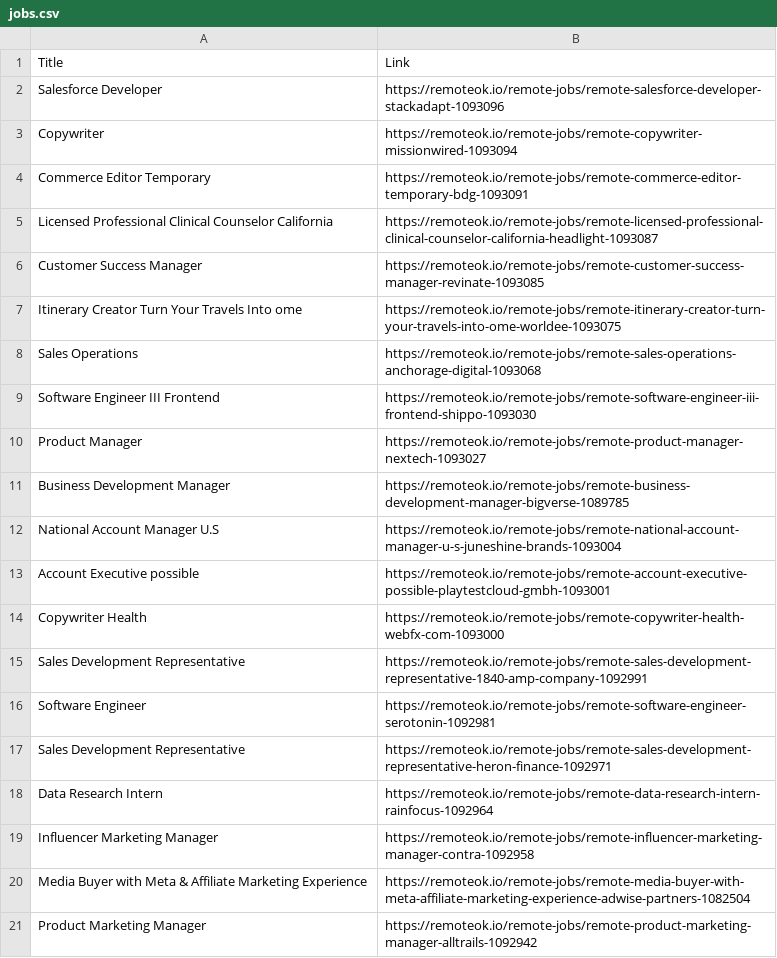
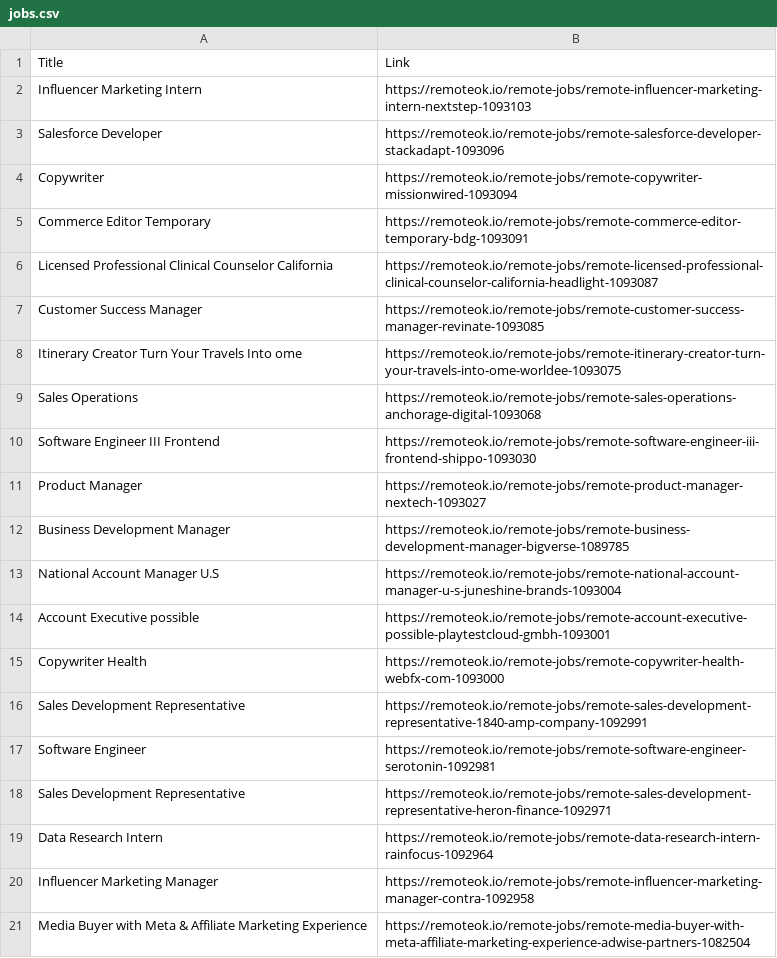
Before and after one commit to S1ayt4/job-scrapping, a CSV file: jobs.csv, drawn as a sheet; removed rows and columns are numbered as before the commit, all else as after; the diff names each change by its address in the sheet, - before the commit and + after, or states it on an @@ line.

```diff
--- a/jobs.csv
+++ b/jobs.csv
+row 2: Influencer Marketing Intern | https://remoteok.io/remote-jobs/remote-influencer-marketing-intern-nextstep-1093103
-row 21: Product Marketing Manager | https://remoteok.io/remote-jobs/remote-product-marketing-manager-alltrails-1092942
```
